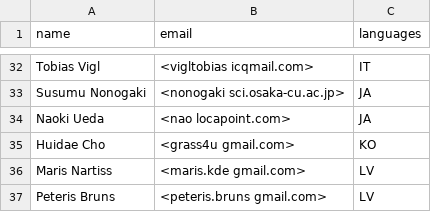
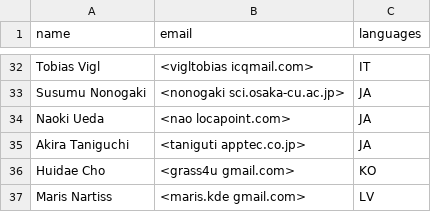
Before and after one commit to OSGeo/grass-legacy, a CSV file: translators.csv, drawn as a sheet; only a part is shown, gaps mark what is left out; the shorter side is filled out with more unchanged rows.

Commit message:
Akira Taniguchi: cont'ed
git-svn-id: https://svn.osgeo.org/grass/grass/branches/develbranch_6@40577 15284696-431f-4ddb-bdfa-cd5b030d7da7

```diff
--- a/translators.csv
+++ b/translators.csv
@@ -34,2 +34,3 @@ Susumu Nonogaki,<nonogaki sci.osaka-cu.ac.jp>,JA
 Naoki Ueda,<nao locapoint.com>,JA
+Akira Taniguchi,<taniguti apptec.co.jp>,JA
 Huidae Cho,<grass4u gmail.com>,KO
```
Also changed, not shown: 1 other file.
